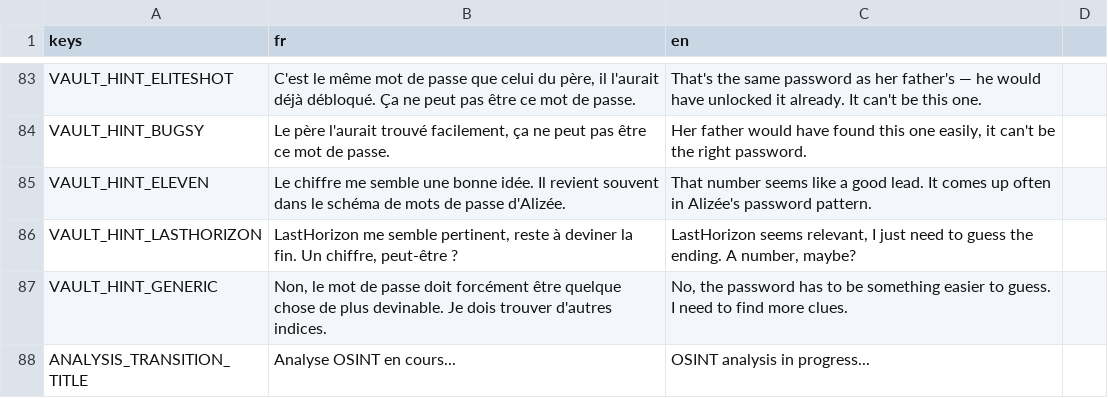
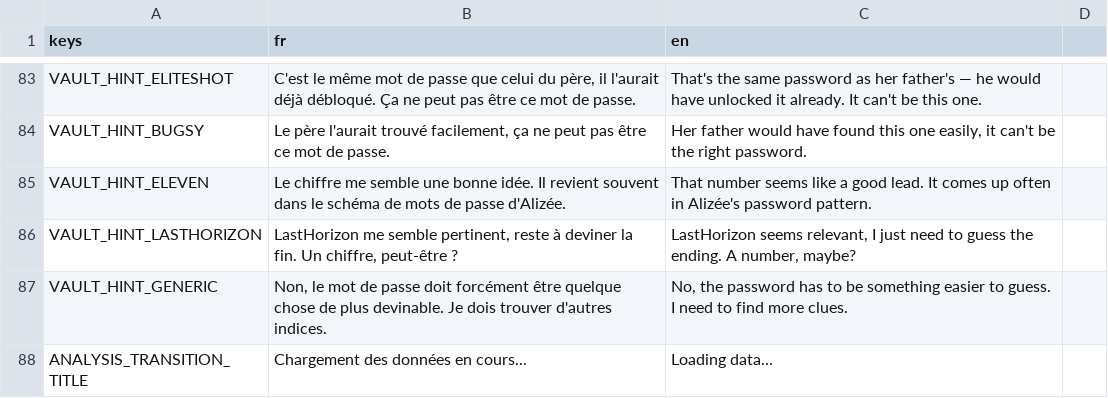
Before and after one commit to creerjeuvideoseul/whitehat_godot, a CSV file: translations/ui.csv, drawn as a sheet; only a part is shown, gaps mark what is left out.

```diff
--- a/translations/ui.csv
+++ b/translations/ui.csv
@@ -89,2 +89,2 @@ VAULT_HINT_LASTHORIZON,"LastHorizon me semble pertinent, reste à deviner la fin
 VAULT_HINT_GENERIC,"Non, le mot de passe doit forcément être quelque chose de plus devinable. Je dois trouver d'autres indices.","No, the password has to be something easier to guess. I need to find more clues."
-ANALYSIS_TRANSITION_TITLE,Analyse OSINT en cours...,OSINT analysis in progress...
+ANALYSIS_TRANSITION_TITLE,Chargement des données en cours...,Loading data...
```
Also changed, not shown: 4 other files.
